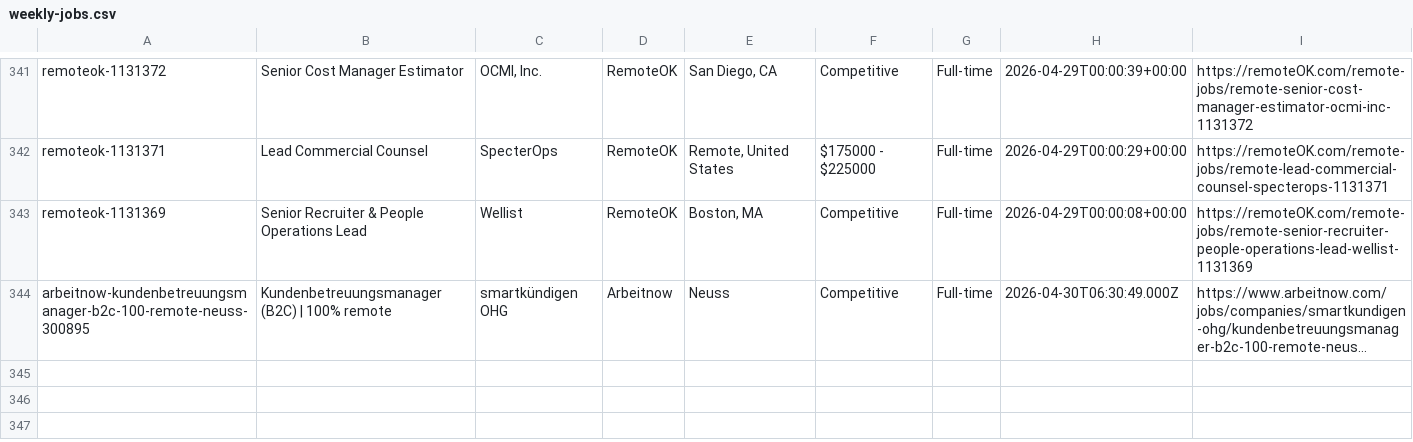
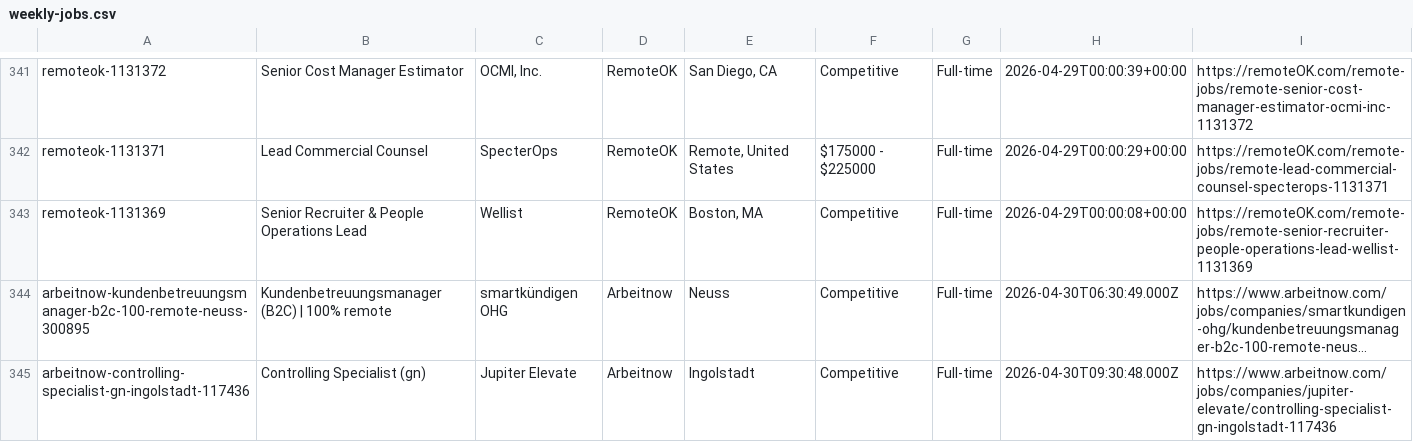
Before and after one commit to eyanbee/job-robot, a CSV file: weekly-jobs.csv, drawn as a sheet; only a part is shown, gaps mark what is left out; long unchanged cells end in …; the diff names each change by its address in the sheet, - before the commit and + after, or states it on an @@ line.

```diff
--- a/weekly-jobs.csv
+++ b/weekly-jobs.csv
+row 345: arbeitnow-controlling-specialist-gn-ingolstadt-117436 | Controlling Specialist (gn) | Jupiter Elevate | Arbeitnow | Ingolstadt | Competitive | Full-time | 2026-04-30T09:30:48.000Z | https://www.arbeitnow.com/jobs/companies/jupiter-elevate/controlling-specialist-gn-ingolstadt-117436
```
Also changed, not shown: 1 other file.
